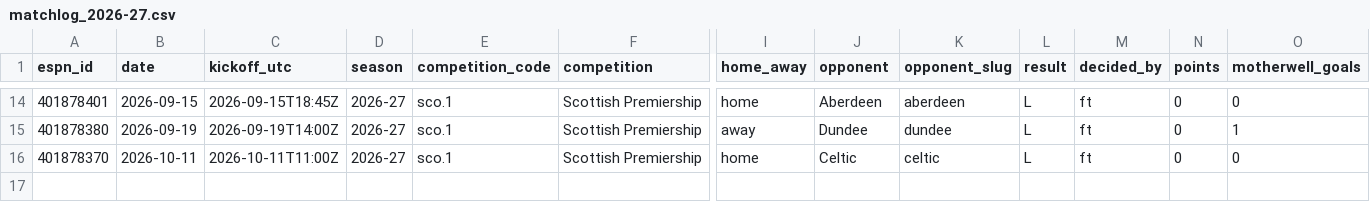
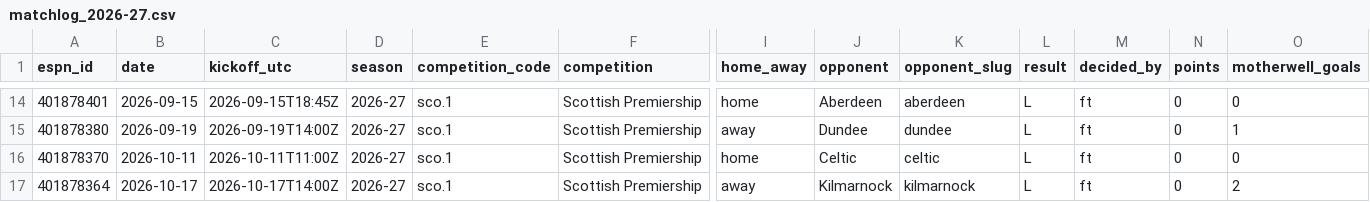
Before and after one commit to ideksec/MotherwellFC, a CSV file: data/processed/motherwell/matchlog_2026-27.csv, drawn as a sheet; only a part is shown, gaps mark what is left out; rows hold the shown columns only; the diff names each change by its address in the sheet, - before the commit and + after, or states it on an @@ line.

```diff
--- a/data/processed/motherwell/matchlog_2026-27.csv
+++ b/data/processed/motherwell/matchlog_2026-27.csv
+row 17: 401878364 | 2026-10-17 | 2026-10-17T14:00Z | 2026-27 | sco.1 | Scottish Premiership | away | Kilmarnock | kilmarnock | L | ft | 0 | 2
```
Also changed, not shown: data/processed/motherwell/fixtures.csv, data/processed/motherwell/table.csv, 2 other files.
